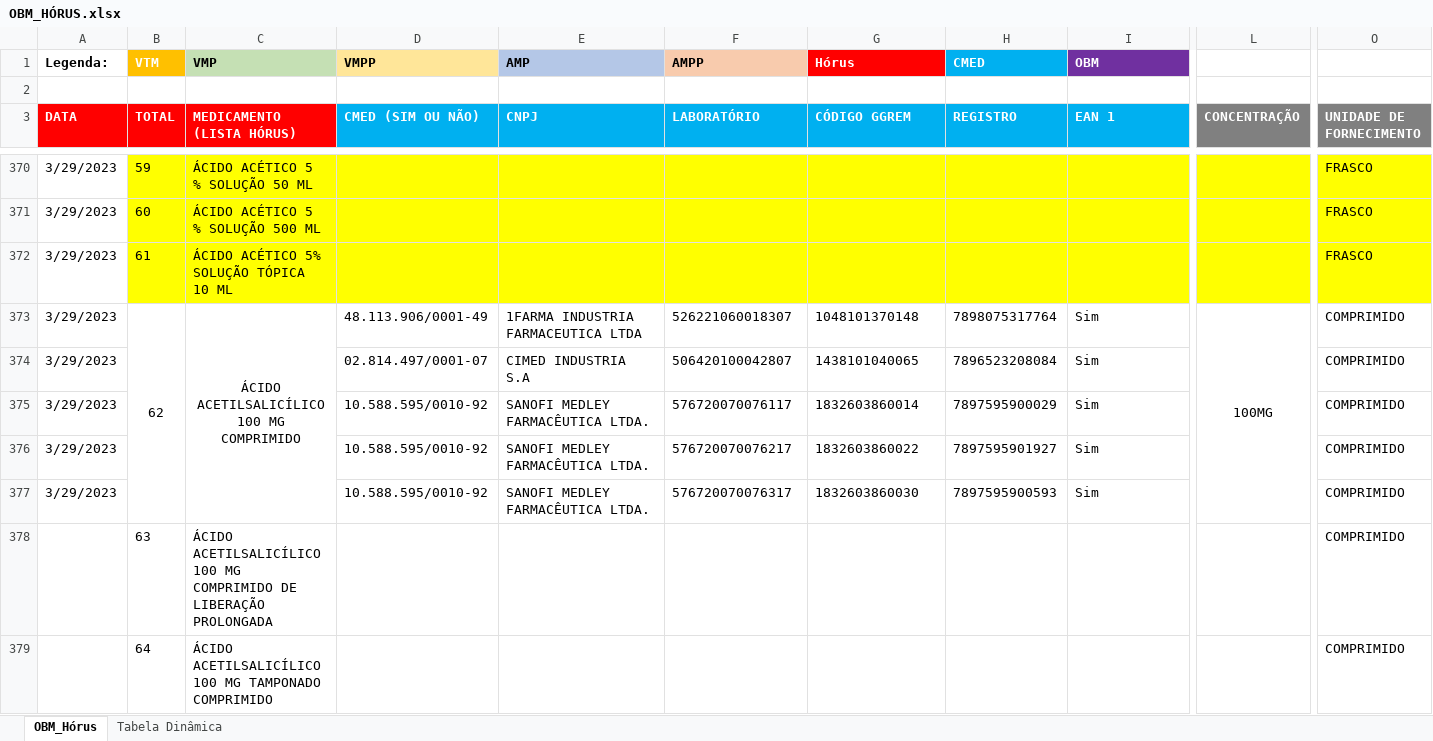
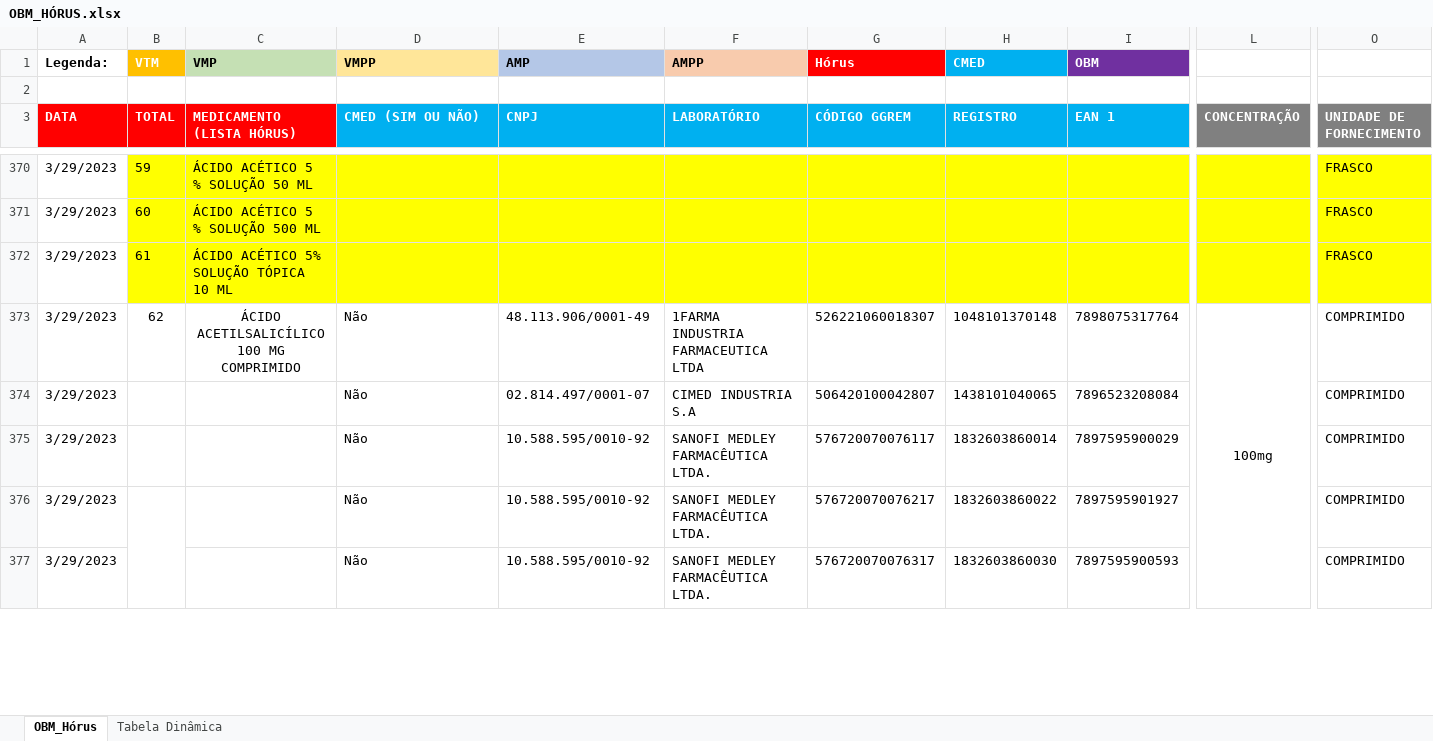
Before and after one commit to moaassis/https-git-codecommit.sa-east-1.amazonaws.com-v1-repos-ips-brasil-documentos, an Excel workbook: Entregaveis/1.RepositorioSemantico/Terminologias/OBM/OBM_HÓRUS.xlsx, sheet OBM_Hórus, drawn as a sheet; only a part is shown, gaps mark what is left out; values as stored, in another font and other column widths than the file's, no borders; removed rows and columns are numbered as before the commit, all else as after; rows hold the shown columns only; the diff covers the shown part only; the diff names each change by its address in the sheet, - before the commit and + after, or states it on an @@ line.

Commit message:
Update OBM_HÓRUS.xlsx

```diff
--- a/Entregaveis/1.RepositorioSemantico/Terminologias/OBM/OBM_HÓRUS.xlsx (sheet OBM_Hórus)
+++ b/Entregaveis/1.RepositorioSemantico/Terminologias/OBM/OBM_HÓRUS.xlsx (sheet OBM_Hórus)
-B373:B377 merged
-C373:C377 merged
-D373 (CMED (SIM OU NÃO)): 48.113.906/0001-49
+D373 (CMED (SIM OU NÃO)): Não
-E373 (CNPJ): 1FARMA INDUSTRIA FARMACEUTICA LTDA
+E373 (CNPJ): 48.113.906/0001-49
-F373 (LABORATÓRIO): 526221060018307
+F373 (LABORATÓRIO): 1FARMA INDUSTRIA FARMACEUTICA LTDA
-G373 (CÓDIGO GGREM): 1048101370148
+G373 (CÓDIGO GGREM): 526221060018307
-H373 (REGISTRO): 7898075317764
+H373 (REGISTRO): 1048101370148
-I373 (EAN 1): Sim
+I373 (EAN 1): 7898075317764
-L373 (CONCENTRAÇÃO): 100MG
+L373 (CONCENTRAÇÃO): 100mg
-D374 (CMED (SIM OU NÃO)): 02.814.497/0001-07
+D374 (CMED (SIM OU NÃO)): Não
-E374 (CNPJ): CIMED INDUSTRIA S.A
+E374 (CNPJ): 02.814.497/0001-07
-F374 (LABORATÓRIO): 506420100042807
+F374 (LABORATÓRIO): CIMED INDUSTRIA S.A
-G374 (CÓDIGO GGREM): 1438101040065
+G374 (CÓDIGO GGREM): 506420100042807
-H374 (REGISTRO): 7896523208084
+H374 (REGISTRO): 1438101040065
-I374 (EAN 1): Sim
+I374 (EAN 1): 7896523208084
-D375:D377 (CMED (SIM OU NÃO)): 10.588.595/0010-92
+D375:D377 (CMED (SIM OU NÃO)): Não
-E375:E377 (CNPJ): SANOFI MEDLEY FARMACÊUTICA LTDA.
+E375:E377 (CNPJ): 10.588.595/0010-92
-F375 (LABORATÓRIO): 576720070076117
+F375 (LABORATÓRIO): SANOFI MEDLEY FARMACÊUTICA LTDA.
-G375 (CÓDIGO GGREM): 1832603860014
+G375 (CÓDIGO GGREM): 576720070076117
-H375 (REGISTRO): 7897595900029
+H375 (REGISTRO): 1832603860014
-I375 (EAN 1): Sim
+I375 (EAN 1): 7897595900029
+B376:B377 merged
-F376 (LABORATÓRIO): 576720070076217
+F376 (LABORATÓRIO): SANOFI MEDLEY FARMACÊUTICA LTDA.
-G376 (CÓDIGO GGREM): 1832603860022
+G376 (CÓDIGO GGREM): 576720070076217
-H376 (REGISTRO): 7897595901927
+H376 (REGISTRO): 1832603860022
-I376 (EAN 1): Sim
+I376 (EAN 1): 7897595901927
-F377 (LABORATÓRIO): 576720070076317
+F377 (LABORATÓRIO): SANOFI MEDLEY FARMACÊUTICA LTDA.
-G377 (CÓDIGO GGREM): 1832603860030
+G377 (CÓDIGO GGREM): 576720070076317
-H377 (REGISTRO): 7897595900593
+H377 (REGISTRO): 1832603860030
-I377 (EAN 1): Sim
+I377 (EAN 1): 7897595900593
-row 378:  | 63 | ÁCIDO ACETILSALICÍLICO 100 MG COMPRIMIDO DE LIBERAÇÃO PROLONGADA |  |  |  |  |  |  |  | COMPRIMIDO
-row 379:  | 64 | ÁCIDO ACETILSALICÍLICO 100 MG TAMPONADO COMPRIMIDO |  |  |  |  |  |  |  | COMPRIMIDO
```
Also changed, not shown: 3 added rows, 1 removed row and cell formats elsewhere in this sheet.
